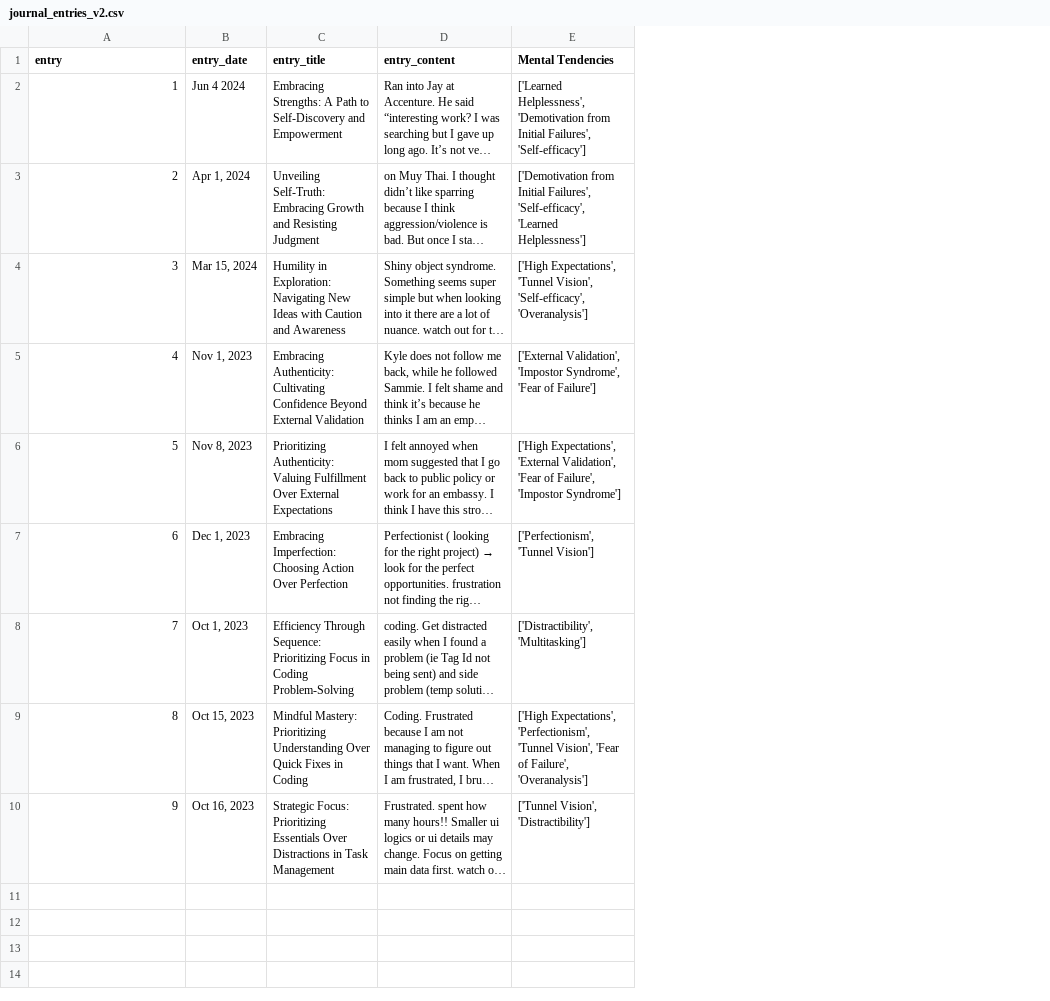
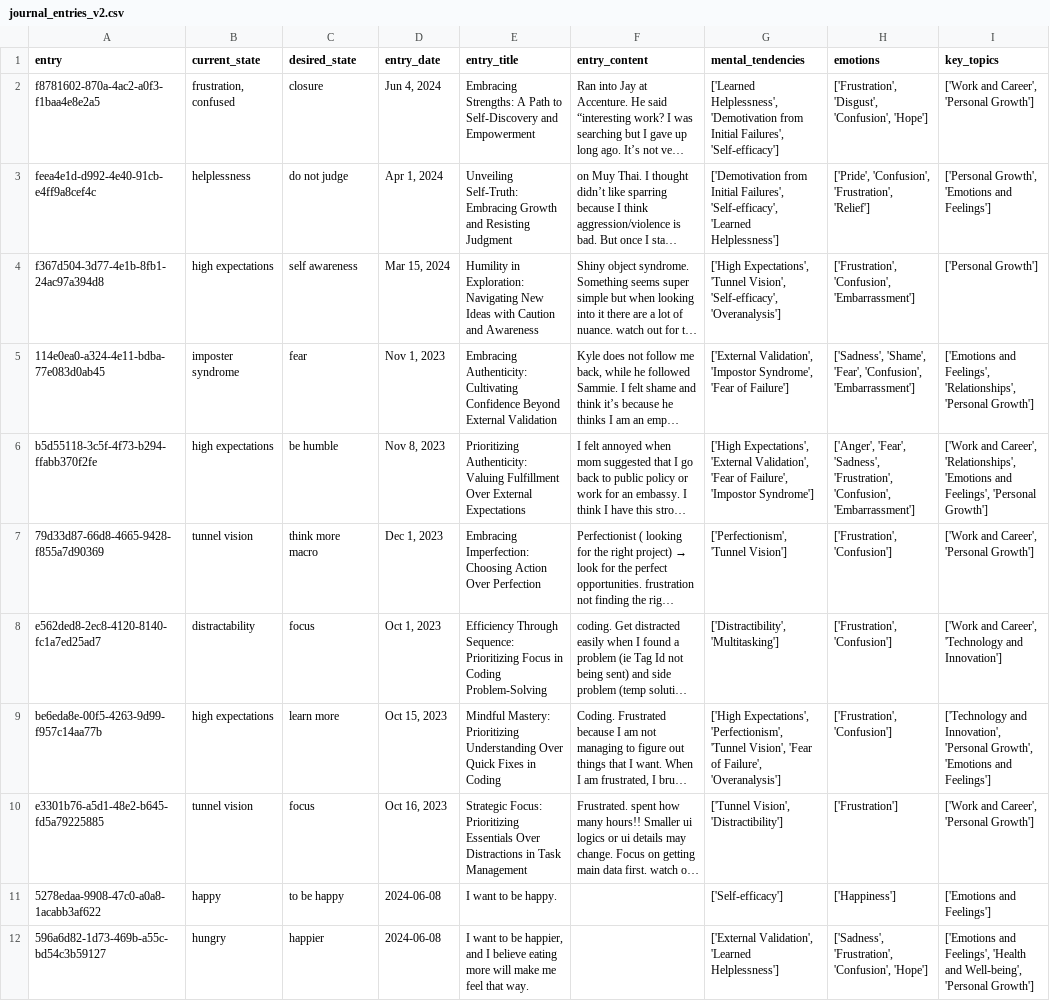
Before and after one commit to kenliong/sophie_diary, a CSV file: data/journal_entries_v2.csv, drawn as a sheet; long unchanged cells end in …; addresses are those after the commit; the diff names each change by its address in the sheet, - before the commit and + after, or states it on an @@ line.

```diff
--- a/data/journal_entries_v2.csv
+++ b/data/journal_entries_v2.csv
+column B (current_state), rows 2-10: frustration, confused | helplessness | high expectations | imposter syndrome | high expectations | tunnel vision | distractability | high expectations | tunnel vision
+column C (desired_state), rows 2-10: closure | do not judge | self awareness | fear | be humble | think more macro | focus | learn more | focus
+column H (emotions), rows 2-10: ['Frustration', 'Disgust', 'Confusion', 'Hope'] | ['Pride', 'Confusion', 'Frustration', 'Relief'] | ['Frustration', 'Confusion', 'Embarrassment'] | ['Sadness', 'Shame', 'Fear', 'Confusion', 'Embarrassment'] | ['Anger', 'Fear', 'Sadness', 'Frustration', 'Confusion', 'Embarrassment'] | ['Frustration', 'Confusion'] | ['Frustration', 'Confusion'] | ['Frustration', 'Confusion'] | ['Frustration']
+column I (key_topics), rows 2-10: ['Work and Career', 'Personal Growth'] | ['Personal Growth', 'Emotions and Feelings'] | ['Personal Growth'] | ['Emotions and Feelings', 'Relationships', 'Personal Growth'] | ['Work and Career', 'Relationships', 'Emotions and Feelings', 'Personal Growth'] | ['Work and Career', 'Personal Growth'] | ['Work and Career', 'Technology and Innovation'] | ['Technology and Innovation', 'Personal Growth', 'Emotions and Feelings'] | ['Work and Career', 'Personal Growth']
-G1: Mental Tendencies
+G1: mental_tendencies
-A2 (entry): 1
+A2 (entry): f8781602-870a-4ac2-a0f3-f1baa4e8e2a5
-D2 (entry_date): Jun 4 2024
+D2 (entry_date): Jun 4, 2024
-A3 (entry): 2
+A3 (entry): feea4e1d-d992-4e40-91cb-e4ff9a8cef4c
-A4 (entry): 3
+A4 (entry): f367d504-3d77-4e1b-8fb1-24ac97a394d8
-A5 (entry): 4
+A5 (entry): 114e0ea0-a324-4e11-bdba-77e083d0ab45
-A6 (entry): 5
+A6 (entry): b5d55118-3c5f-4f73-b294-ffabb370f2fe
-A7 (entry): 6
+A7 (entry): 79d33d87-66d8-4665-9428-f855a7d90369
-A8 (entry): 7
+A8 (entry): e562ded8-2ec8-4120-8140-fc1a7ed25ad7
-A9 (entry): 8
+A9 (entry): be6eda8e-00f5-4263-9d99-f957c14aa77b
-A10 (entry): 9
+A10 (entry): e3301b76-a5d1-48e2-b645-fd5a79225885
+row 11: 5278edaa-9908-47c0-a0a8-1acabb3af622 | happy | to be happy | 2024-06-08 | I want to be happy. |  | ['Self-efficacy'] | ['Happiness'] | ['Emotions and Feelings']
+row 12: 596a6d82-1d73-469b-a55c-bd54c3b59127 | hungry | happier | 2024-06-08 | I want to be happier, and I believe eating more will make me feel that way. |  | ['External Validation', 'Learned Helplessness'] | ['Sadness', 'Frustration', 'Confusion', 'Hope'] | ['Emotions and Feelings', 'Health and Well-being', 'Personal Growth']
```
Also changed, not shown: 9 other files.
